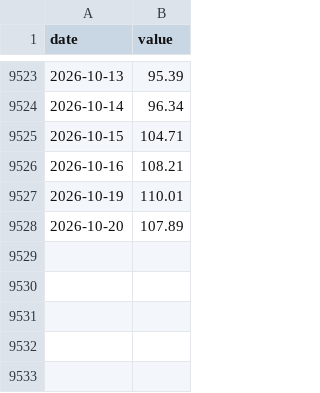
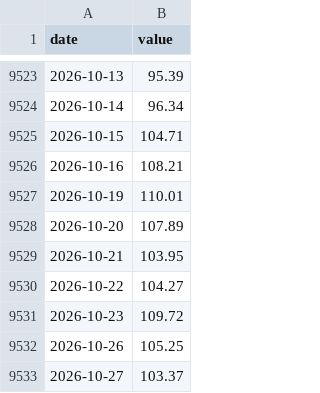
Before and after one commit to kksimsr/macro-data-cache, a CSV file: data/market/wti_daily.csv, drawn as a sheet; only a part is shown, gaps mark what is left out.

```diff
--- a/data/market/wti_daily.csv
+++ b/data/market/wti_daily.csv
@@ -9528 +9528,6 @@ date,value
 2026-10-20,107.89
+2026-10-21,103.95
+2026-10-22,104.27
+2026-10-23,109.72
+2026-10-26,105.25
+2026-10-27,103.37
```
Also changed, not shown: data/market/ecb_eur_reference_rates.csv, data/market/us_10y_daily.csv, 17 other files.
